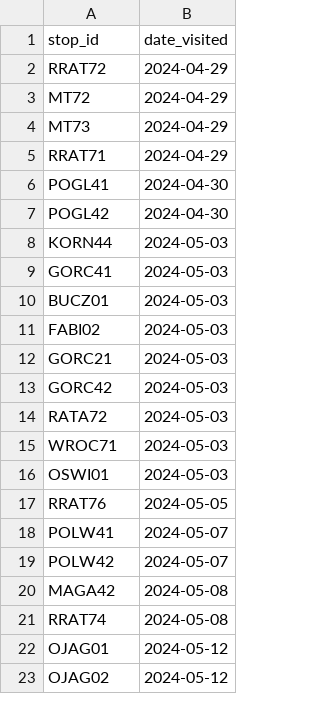
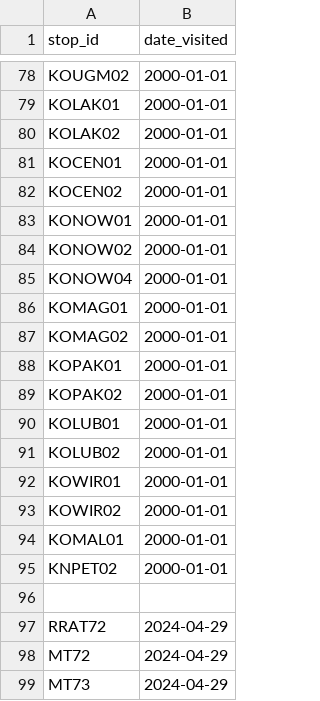
Before and after one commit to pixelsapphire/pokestops, a CSV file: ever_visited_sapphire.csv, drawn as a sheet; only a part is shown, gaps mark what is left out; the shorter side is filled out with more unchanged rows; the diff covers the shown part only.

Commit message:
Update visited stops

```diff
--- a/ever_visited_sapphire.csv
+++ b/ever_visited_sapphire.csv
@@ -2 +78,20 @@ stop_id,date_visited
+KOUGM02,2000-01-01
+KOLAK01,2000-01-01
+KOLAK02,2000-01-01
+KOCEN01,2000-01-01
+KOCEN02,2000-01-01
+KONOW01,2000-01-01
+KONOW02,2000-01-01
+KONOW04,2000-01-01
+KOMAG01,2000-01-01
+KOMAG02,2000-01-01
+KOPAK01,2000-01-01
+KOPAK02,2000-01-01
+KOLUB01,2000-01-01
+KOLUB02,2000-01-01
+KOWIR01,2000-01-01
+KOWIR02,2000-01-01
+KOMAL01,2000-01-01
+KNPET02,2000-01-01
+
 RRAT72,2024-04-29
```
Also changed, not shown: 76 added rows elsewhere in this file, 1 other file.
